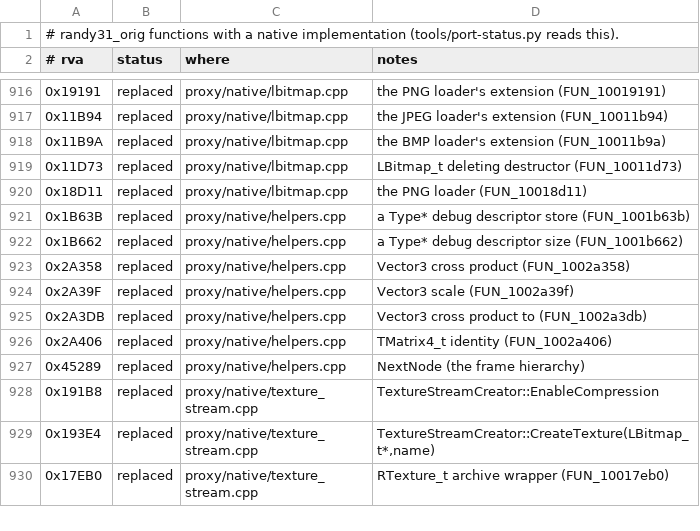
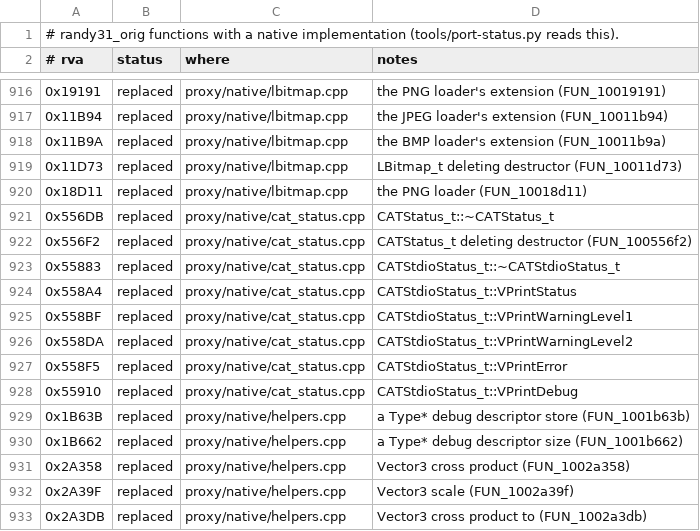
Before and after one commit to wannabuh/ao-vk, a TSV file: docs/port-ledger.tsv, drawn as a sheet; only a part is shown, gaps mark what is left out; the shorter side is filled out with more unchanged rows; the diff names each change by its address in the sheet, - before the commit and + after, or states it on an @@ line.

Commit message:
native: CATStatus_t and CATStdioStatus_t, the character library's diagnostics (Scene mode)
CATStatus_t (the base: its destructor and deleting destructor) and
CATStdioStatus_t: the destructor that closes the caller's FILE* when it owns
it, and the five virtual printers, writing CatStatus: / CatWarning1 /
CatWarning2 / CatError / CatDebug lines. The FILE* is the caller's (the game
passes one it opened with msvcr100), so the format and close go through
msvcr100's CRT, not ours.

Checked with the new status harness scene (the exported constructor, the five
printers, the deleting destructor: the file it writes is 82 bytes, checksum
21f236a7 off and on) plus plain / statics / connector / lifecycle / blend;
cat status 8 of 8 native, no gone hits. Left to port 118 -> 110 (6.3 KB).

```diff
--- a/docs/port-ledger.tsv
+++ b/docs/port-ledger.tsv
+row 921: 0x556DB | replaced | proxy/native/cat_status.cpp | CATStatus_t::~CATStatus_t
+row 922: 0x556F2 | replaced | proxy/native/cat_status.cpp | CATStatus_t deleting destructor (FUN_100556f2)
+row 923: 0x55883 | replaced | proxy/native/cat_status.cpp | CATStdioStatus_t::~CATStdioStatus_t
+row 924: 0x558A4 | replaced | proxy/native/cat_status.cpp | CATStdioStatus_t::VPrintStatus
+row 925: 0x558BF | replaced | proxy/native/cat_status.cpp | CATStdioStatus_t::VPrintWarningLevel1
+row 926: 0x558DA | replaced | proxy/native/cat_status.cpp | CATStdioStatus_t::VPrintWarningLevel2
+row 927: 0x558F5 | replaced | proxy/native/cat_status.cpp | CATStdioStatus_t::VPrintError
+row 928: 0x55910 | replaced | proxy/native/cat_status.cpp | CATStdioStatus_t::VPrintDebug
```
Also changed, not shown: 7 other files.
